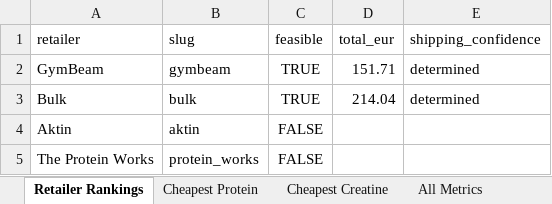
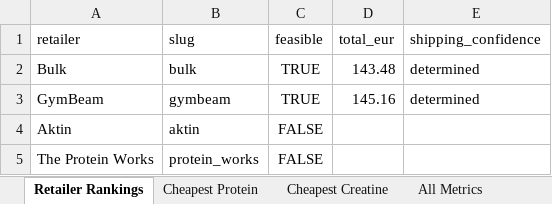
Before and after one commit to ToxicMinds/Web-Scr, an Excel workbook: artifacts/reports/report.xlsx, sheet Retailer Rankings, drawn as a sheet; values as stored, in another font and other column widths than the file's, no borders; removed rows and columns are numbered as before the commit, all else as after; the diff names each change by its address in the sheet, - before the commit and + after, or states it on an @@ line.

```diff
--- a/artifacts/reports/report.xlsx (sheet Retailer Rankings)
+++ b/artifacts/reports/report.xlsx (sheet Retailer Rankings)
-row 2: GymBeam | gymbeam | TRUE | 151.71 | determined
-D2 (total_eur): 214.04
+D2 (total_eur): 143.48
+row 3: GymBeam | gymbeam | TRUE | 145.16 | determined
```
Also changed, not shown: sheet All Metrics, sheet Cheapest Creatine, web/public/reports/report.xlsx, 13 other files.
